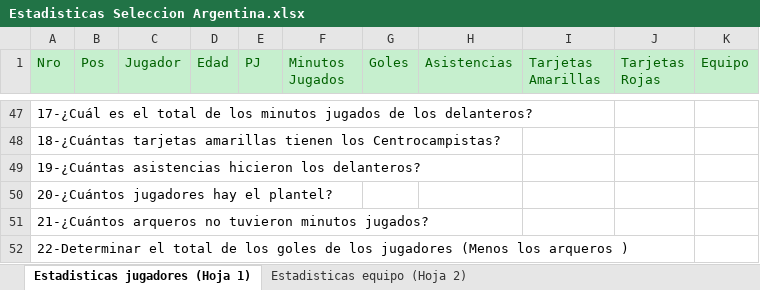
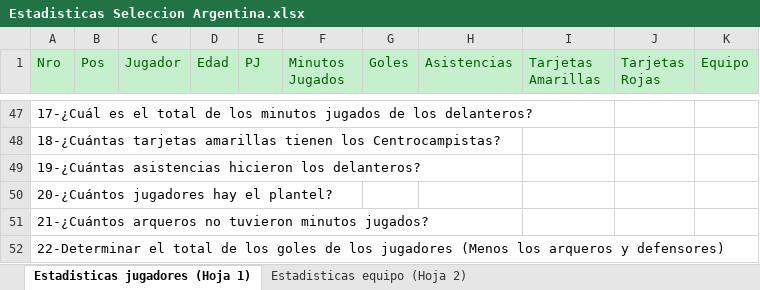
Before and after one commit to hernanvladimirsky/lapaginawebdelprofehernan, an Excel workbook: Documentos/Documentos Excel - Hojas de calculo/Estadisticas Seleccion Argentina.xlsx, sheet Estadisticas jugadores (Hoja 1), drawn as a sheet; only a part is shown, gaps mark what is left out; values as stored, in another font and other column widths than the file's, no borders; the diff names each change by its address in the sheet, - before the commit and + after, or states it on an @@ line.

Commit message:
Add files via upload

```diff
--- a/Documentos/Documentos Excel - Hojas de calculo/Estadisticas Seleccion Argentina.xlsx (sheet Estadisticas jugadores (Hoja 1))
+++ b/Documentos/Documentos Excel - Hojas de calculo/Estadisticas Seleccion Argentina.xlsx (sheet Estadisticas jugadores (Hoja 1))
-A52 (Nro): …los arqueros )
+A52 (Nro): …los arqueros y defensores)
```
